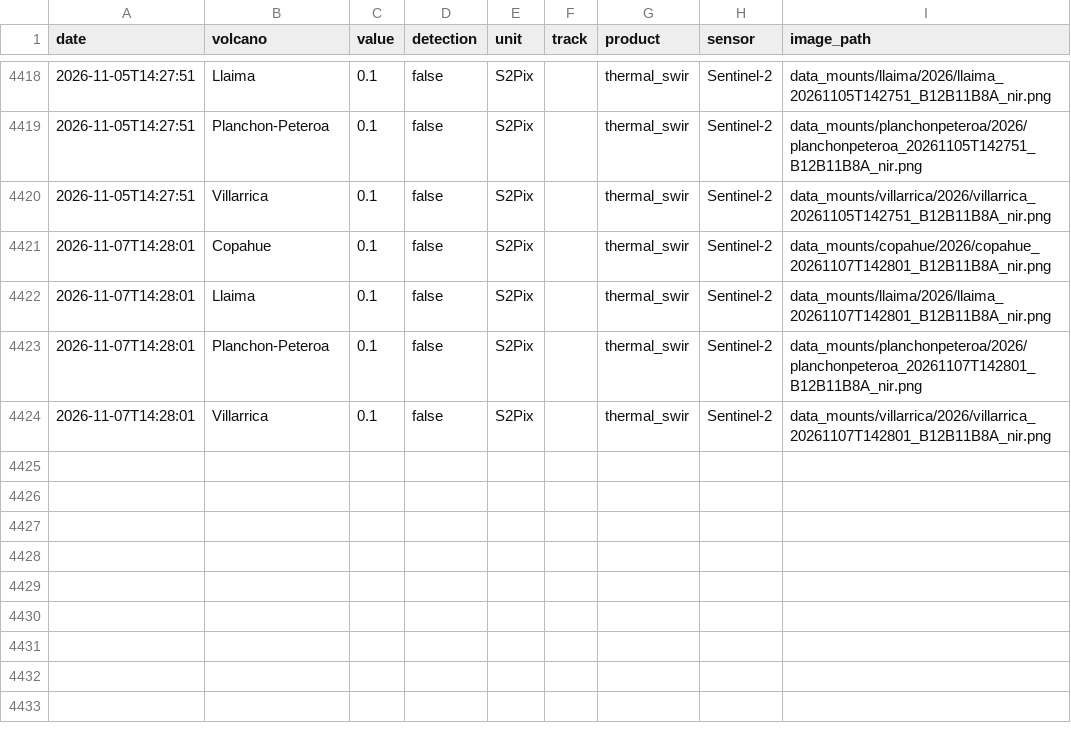
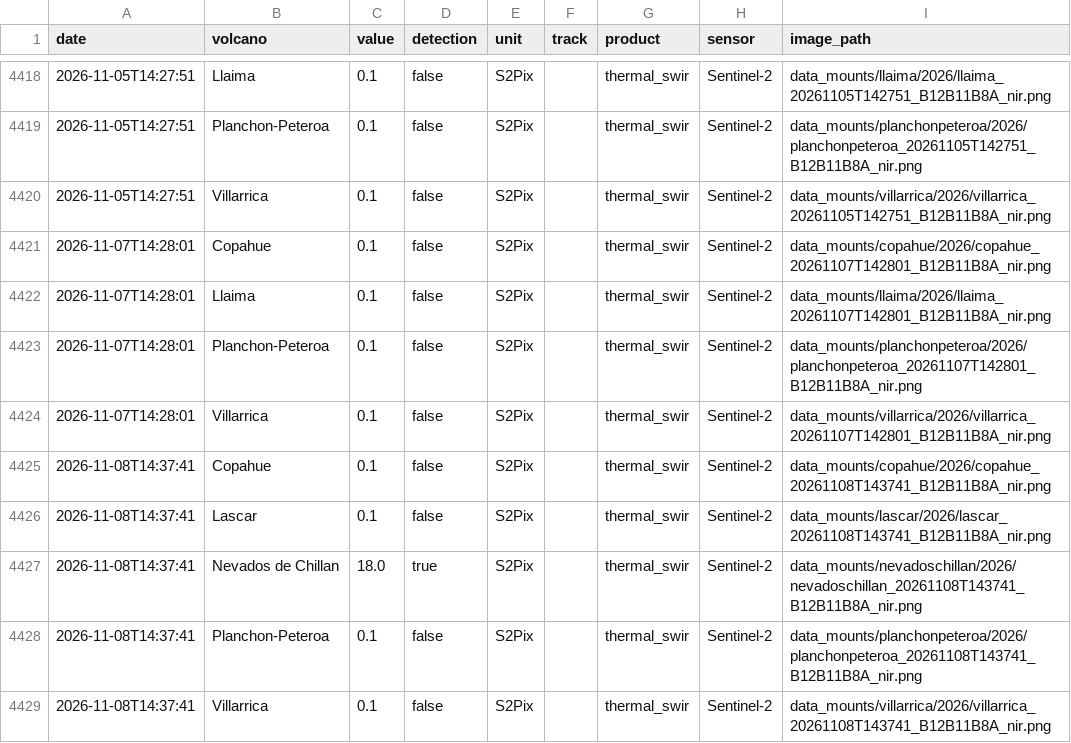
Before and after one commit to MendozaVolcanic/MOUNTS-Chile, a CSV file: csv/all_thermal.csv, drawn as a sheet; only a part is shown, gaps mark what is left out; the diff names each change by its address in the sheet, - before the commit and + after, or states it on an @@ line.

```diff
--- a/csv/all_thermal.csv
+++ b/csv/all_thermal.csv
+row 4425: 2026-11-08T14:37:41 | Copahue | 0.1 | false | S2Pix |  | thermal_swir | Sentinel-2 | data_mounts/copahue/2026/copahue_20261108T143741_B12B11B8A_nir.png
+row 4426: 2026-11-08T14:37:41 | Lascar | 0.1 | false | S2Pix |  | thermal_swir | Sentinel-2 | data_mounts/lascar/2026/lascar_20261108T143741_B12B11B8A_nir.png
+row 4427: 2026-11-08T14:37:41 | Nevados de Chillan | 18.0 | true | S2Pix |  | thermal_swir | Sentinel-2 | data_mounts/nevadoschillan/2026/nevadoschillan_20261108T143741_B12B11B8A_nir.png
+row 4428: 2026-11-08T14:37:41 | Planchon-Peteroa | 0.1 | false | S2Pix |  | thermal_swir | Sentinel-2 | data_mounts/planchonpeteroa/2026/planchonpeteroa_20261108T143741_B12B11B8A_nir.png
+row 4429: 2026-11-08T14:37:41 | Villarrica | 0.1 | false | S2Pix |  | thermal_swir | Sentinel-2 | data_mounts/villarrica/2026/villarrica_20261108T143741_B12B11B8A_nir.png
```
Also changed, not shown: csv/lascar_so2_mass.csv, csv/nevados-de-chillan_thermal_swir.csv, 56 other files.
